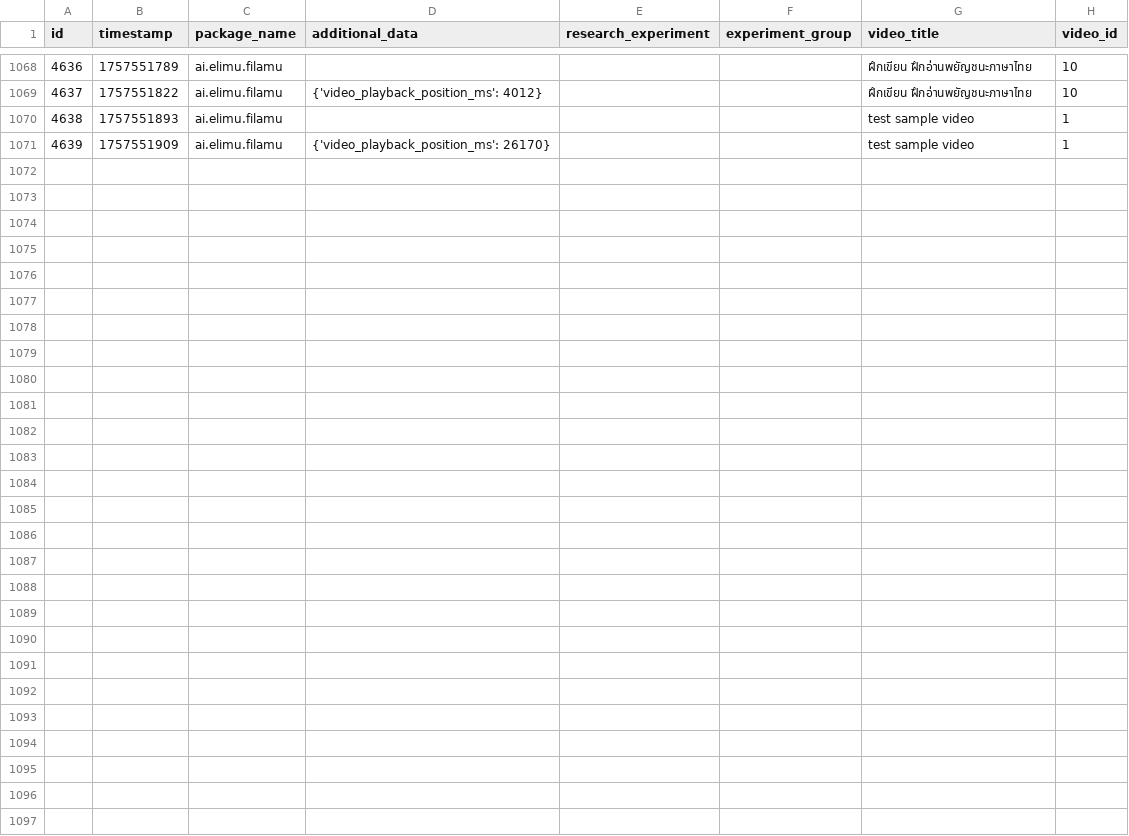
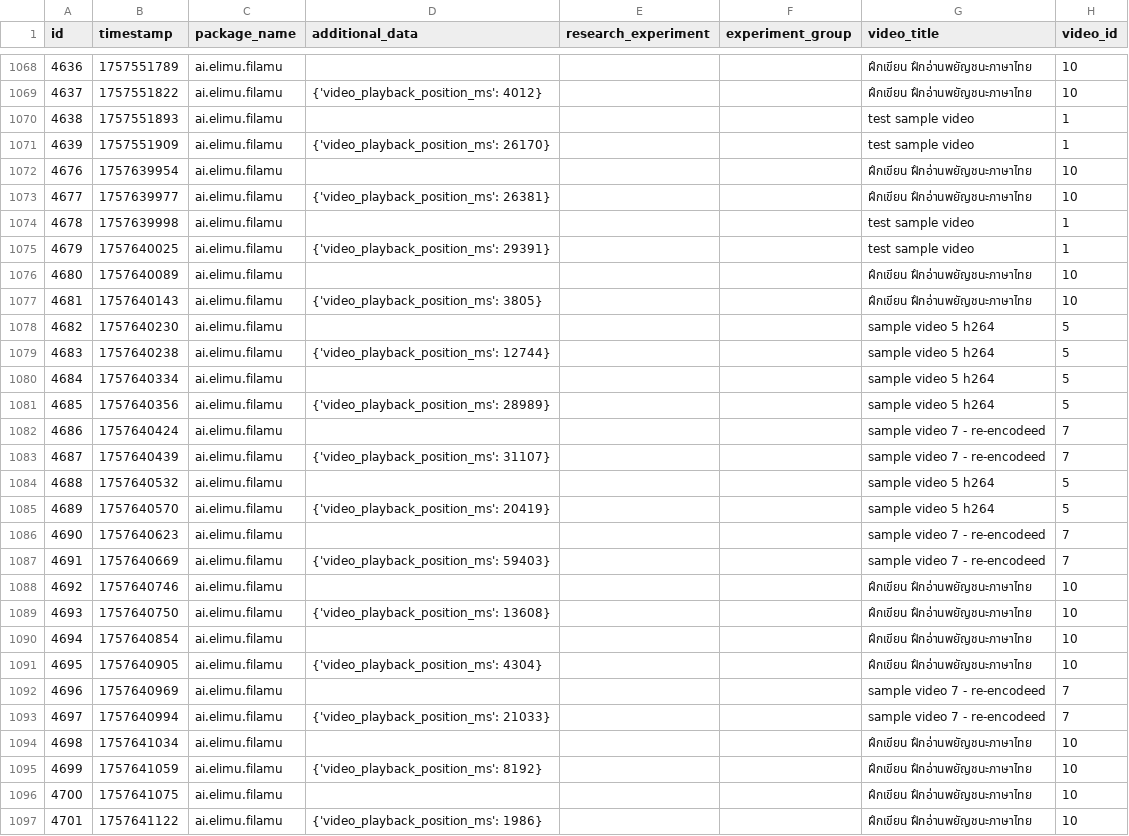
Before and after one commit to elimu-ai/ml-datasets, a CSV file: lang-THA/student-id-3/video-learning-events.csv, drawn as a sheet; only a part is shown, gaps mark what is left out; the diff names each change by its address in the sheet, - before the commit and + after, or states it on an @@ line.

```diff
--- a/lang-THA/student-id-3/video-learning-events.csv
+++ b/lang-THA/student-id-3/video-learning-events.csv
+row 1072: 4676 | 1757639954 | ai.elimu.filamu |  |  |  | ฝึกเขียน ฝึกอ่านพยัญชนะภาษาไทย | 10
+row 1073: 4677 | 1757639977 | ai.elimu.filamu | {'video_playback_position_ms': 26381} |  |  | ฝึกเขียน ฝึกอ่านพยัญชนะภาษาไทย | 10
+row 1074: 4678 | 1757639998 | ai.elimu.filamu |  |  |  | test sample video | 1
+row 1075: 4679 | 1757640025 | ai.elimu.filamu | {'video_playback_position_ms': 29391} |  |  | test sample video | 1
+row 1076: 4680 | 1757640089 | ai.elimu.filamu |  |  |  | ฝึกเขียน ฝึกอ่านพยัญชนะภาษาไทย | 10
+row 1077: 4681 | 1757640143 | ai.elimu.filamu | {'video_playback_position_ms': 3805} |  |  | ฝึกเขียน ฝึกอ่านพยัญชนะภาษาไทย | 10
+row 1078: 4682 | 1757640230 | ai.elimu.filamu |  |  |  | sample video 5 h264 | 5
+row 1079: 4683 | 1757640238 | ai.elimu.filamu | {'video_playback_position_ms': 12744} |  |  | sample video 5 h264 | 5
+row 1080: 4684 | 1757640334 | ai.elimu.filamu |  |  |  | sample video 5 h264 | 5
+row 1081: 4685 | 1757640356 | ai.elimu.filamu | {'video_playback_position_ms': 28989} |  |  | sample video 5 h264 | 5
+row 1082: 4686 | 1757640424 | ai.elimu.filamu |  |  |  | sample video 7 - re-encodeed | 7
+row 1083: 4687 | 1757640439 | ai.elimu.filamu | {'video_playback_position_ms': 31107} |  |  | sample video 7 - re-encodeed | 7
+row 1084: 4688 | 1757640532 | ai.elimu.filamu |  |  |  | sample video 5 h264 | 5
+row 1085: 4689 | 1757640570 | ai.elimu.filamu | {'video_playback_position_ms': 20419} |  |  | sample video 5 h264 | 5
+row 1086: 4690 | 1757640623 | ai.elimu.filamu |  |  |  | sample video 7 - re-encodeed | 7
+row 1087: 4691 | 1757640669 | ai.elimu.filamu | {'video_playback_position_ms': 59403} |  |  | sample video 7 - re-encodeed | 7
+row 1088: 4692 | 1757640746 | ai.elimu.filamu |  |  |  | ฝึกเขียน ฝึกอ่านพยัญชนะภาษาไทย | 10
+row 1089: 4693 | 1757640750 | ai.elimu.filamu | {'video_playback_position_ms': 13608} |  |  | ฝึกเขียน ฝึกอ่านพยัญชนะภาษาไทย | 10
+row 1090: 4694 | 1757640854 | ai.elimu.filamu |  |  |  | ฝึกเขียน ฝึกอ่านพยัญชนะภาษาไทย | 10
+row 1091: 4695 | 1757640905 | ai.elimu.filamu | {'video_playback_position_ms': 4304} |  |  | ฝึกเขียน ฝึกอ่านพยัญชนะภาษาไทย | 10
+row 1092: 4696 | 1757640969 | ai.elimu.filamu |  |  |  | sample video 7 - re-encodeed | 7
+row 1093: 4697 | 1757640994 | ai.elimu.filamu | {'video_playback_position_ms': 21033} |  |  | sample video 7 - re-encodeed | 7
+row 1094: 4698 | 1757641034 | ai.elimu.filamu |  |  |  | ฝึกเขียน ฝึกอ่านพยัญชนะภาษาไทย | 10
+row 1095: 4699 | 1757641059 | ai.elimu.filamu | {'video_playback_position_ms': 8192} |  |  | ฝึกเขียน ฝึกอ่านพยัญชนะภาษาไทย | 10
+row 1096: 4700 | 1757641075 | ai.elimu.filamu |  |  |  | ฝึกเขียน ฝึกอ่านพยัญชนะภาษาไทย | 10
+row 1097: 4701 | 1757641122 | ai.elimu.filamu | {'video_playback_position_ms': 1986} |  |  | ฝึกเขียน ฝึกอ่านพยัญชนะภาษาไทย | 10
```
Also changed, not shown: lang-ENG/student-id-6/video-learning-events.csv, lang-HIN/student-id-6/video-learning-events.csv, 8 other files.
